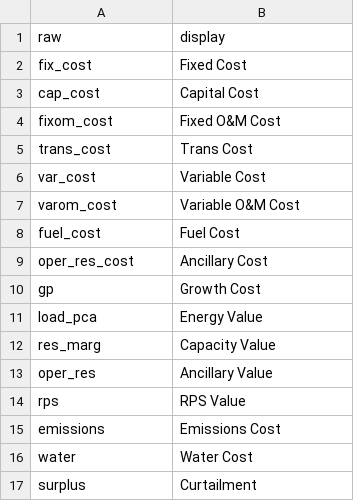
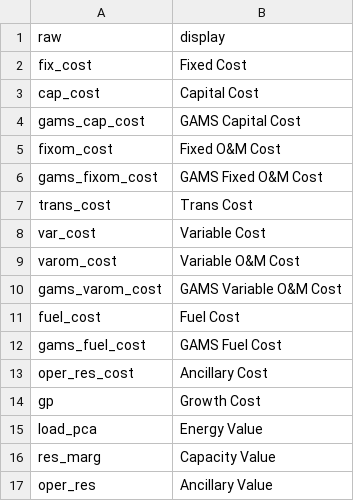
Before and after one commit to mmowers/bokehpivot, a CSV file: in/cost_val_map.csv, drawn as a sheet; only a part is shown; the shorter side is filled out with more unchanged rows; the diff names each change by its address in the sheet, - before the commit and + after, or states it on an @@ line.

Commit message:
Fix value stream naming bug and differentiate GAMS-derived costs

```diff
--- a/in/cost_val_map.csv
+++ b/in/cost_val_map.csv
+row 4: gams_cap_cost | GAMS Capital Cost
+row 6: gams_fixom_cost | GAMS Fixed O&M Cost
+row 10: gams_varom_cost | GAMS Variable O&M Cost
+row 12: gams_fuel_cost | GAMS Fuel Cost
```
Also changed, not shown: in/cost_val_style.csv, 1 other file.
